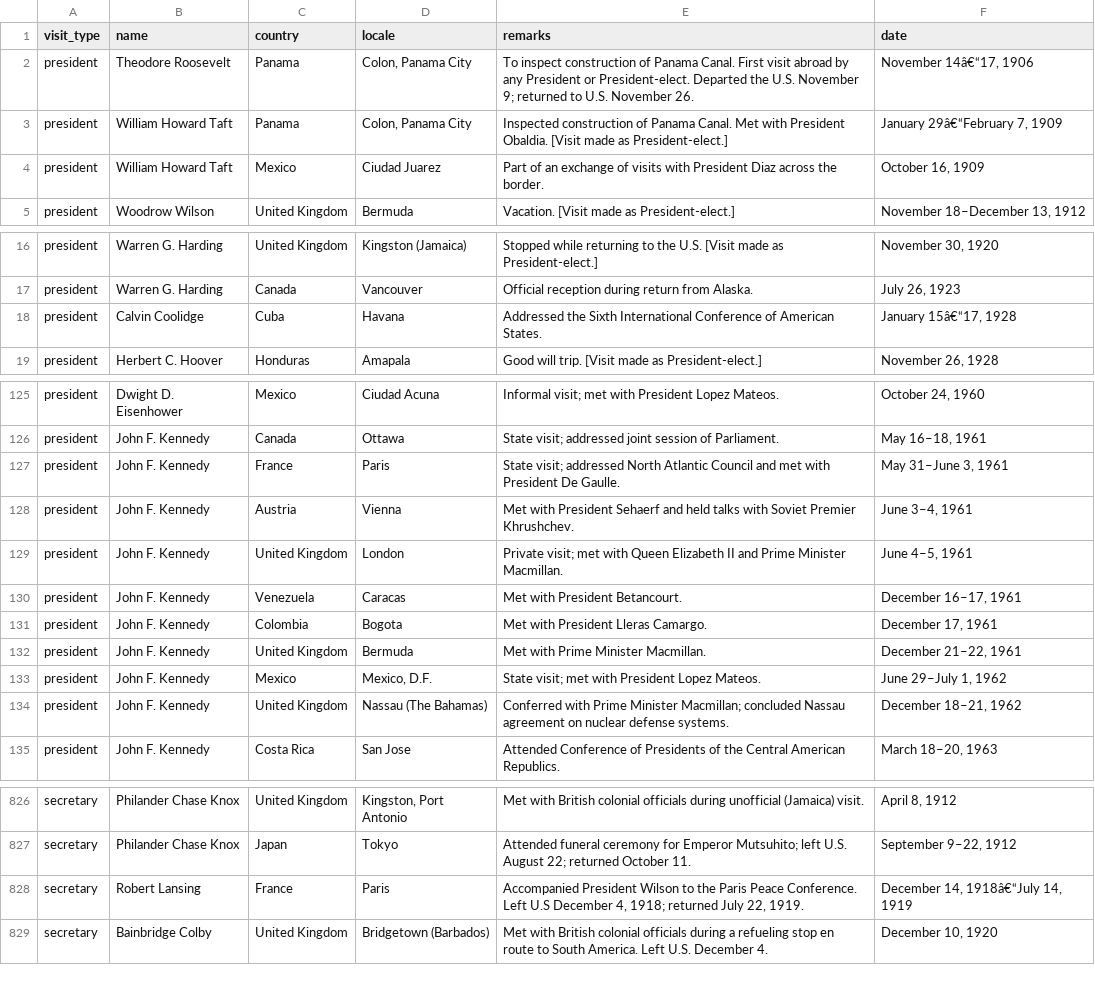
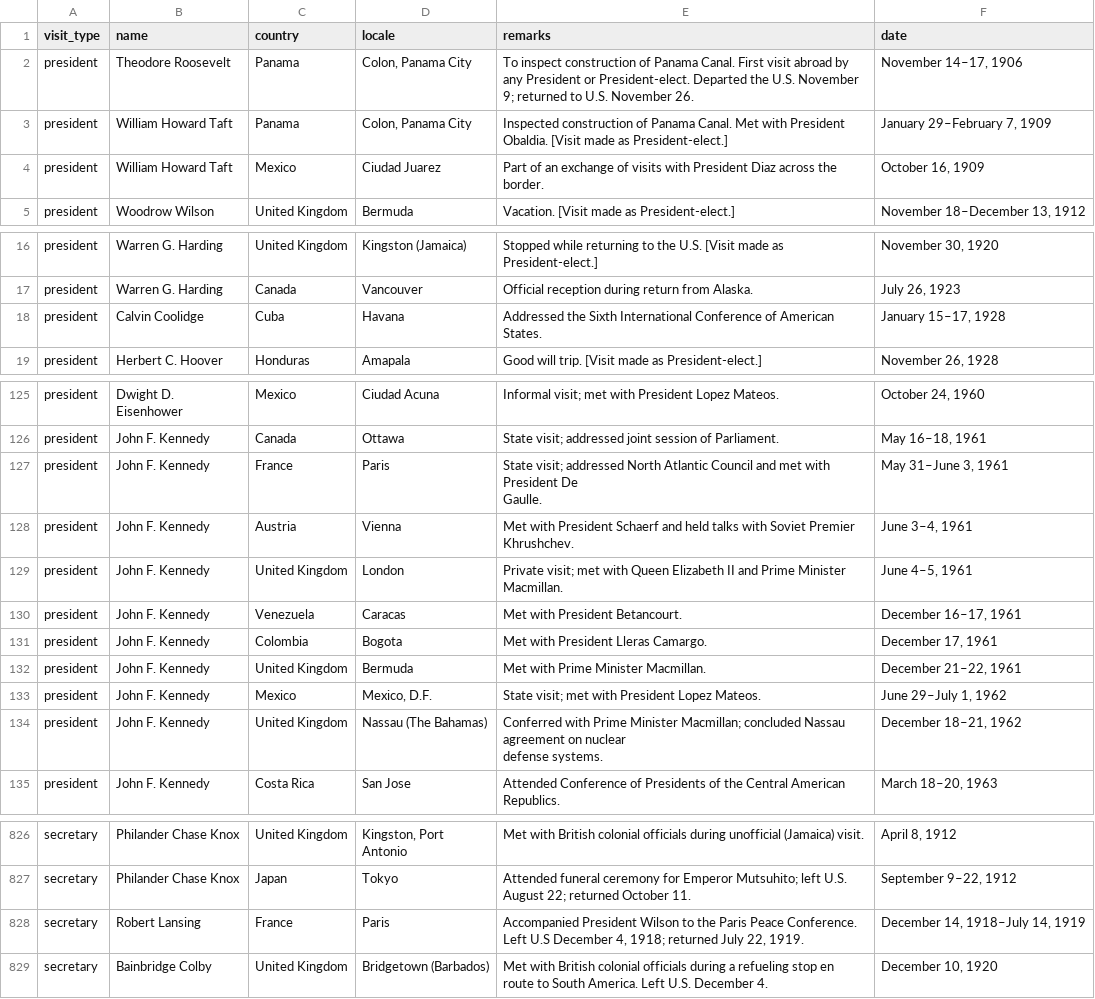
Before and after one commit to evdkv/pres-travel-analysis, a CSV file: data/travel_raw.csv, drawn as a sheet; only a part is shown, gaps mark what is left out.

```diff
--- a/data/travel_raw.csv
+++ b/data/travel_raw.csv
@@ -1,4 +1,4 @@
 visit_type,name,country,locale,remarks,date
-president,Theodore Roosevelt,Panama,"Colon, Panama City",To inspect construction of Panama Canal. First visit abroad by any President or President-elect. Departed the U.S. November 9; returned to U.S. November 26.,"November 14â€“17, 1906"
-president,William Howard Taft,Panama,"Colon, Panama City",Inspected construction of Panama Canal. Met with President Obaldia. [Visit made as President-elect.],"January 29â€“February 7, 1909"
+president,Theodore Roosevelt,Panama,"Colon, Panama City",To inspect construction of Panama Canal. First visit abroad by any President or President-elect. Departed the U.S. November 9; returned to U.S. November 26.,"November 14–17, 1906"
+president,William Howard Taft,Panama,"Colon, Panama City",Inspected construction of Panama Canal. Met with President Obaldia. [Visit made as President-elect.],"January 29–February 7, 1909"
 president,William Howard Taft,Mexico,Ciudad Juarez,Part of an exchange of visits with President Diaz across the border.,"October 16, 1909"
@@ -17,3 +17,3 @@ president,Warren G. Harding,United Kingdom,Kingston (Jamaica),Stopped while retu
 president,Warren G. Harding,Canada,Vancouver,Official reception during return from Alaska.,"July 26, 1923"
-president,Calvin Coolidge,Cuba,Havana,Addressed the Sixth International Conference of American States.,"January 15â€“17, 1928"
+president,Calvin Coolidge,Cuba,Havana,Addressed the Sixth International Conference of American States.,"January 15–17, 1928"
 president,Herbert C. Hoover,Honduras,Amapala,Good will trip. [Visit made as President-elect.],"November 26, 1928"
@@ -126,4 +126,5 @@ president,Dwight D. Eisenhower,Mexico,Ciudad Acuna,Informal visit; met with Pres
 president,John F. Kennedy,Canada,Ottawa,State visit; addressed joint session of Parliament.,"May 16–18, 1961"
-president,John F. Kennedy,France,Paris,State visit; addressed North Atlantic Council and met with President De Gaulle.,"May 31–June 3, 1961"
-president,John F. Kennedy,Austria,Vienna,Met with President Sehaerf and held talks with Soviet Premier Khrushchev.,"June 3–4, 1961"
+president,John F. Kennedy,France,Paris,"State visit; addressed North Atlantic Council and met with President De
+            Gaulle.","May 31–June 3, 1961"
+president,John F. Kennedy,Austria,Vienna,Met with President Schaerf and held talks with Soviet Premier Khrushchev.,"June 3–4, 1961"
 president,John F. Kennedy,United Kingdom,London,Private visit; met with Queen Elizabeth II and Prime Minister Macmillan.,"June 4–5, 1961"
@@ -133,3 +134,4 @@ president,John F. Kennedy,United Kingdom,Bermuda,Met with Prime Minister Macmill
 president,John F. Kennedy,Mexico,"Mexico, D.F.",State visit; met with President Lopez Mateos.,"June 29–July 1, 1962"
-president,John F. Kennedy,United Kingdom,Nassau (The Bahamas),Conferred with Prime Minister Macmillan; concluded Nassau agreement on nuclear defense systems.,"December 18–21, 1962"
+president,John F. Kennedy,United Kingdom,Nassau (The Bahamas),"Conferred with Prime Minister Macmillan; concluded Nassau agreement on nuclear
+            defense systems.","December 18–21, 1962"
 president,John F. Kennedy,Costa Rica,San Jose,Attended Conference of Presidents of the Central American Republics.,"March 18–20, 1963"
@@ -827,3 +829,3 @@ secretary,Philander Chase Knox,United Kingdom,"Kingston, Port Antonio",Met with
 secretary,Philander Chase Knox,Japan,Tokyo,Attended funeral ceremony for Emperor Mutsuhito; left U.S. August 22; returned October 11.,"September 9–22, 1912"
-secretary,Robert Lansing,France,Paris,"Accompanied President Wilson to the Paris Peace Conference. Left U.S December 4, 1918; returned July 22, 1919.","December 14, 1918â€“July 14, 1919"
+secretary,Robert Lansing,France,Paris,"Accompanied President Wilson to the Paris Peace Conference. Left U.S December 4, 1918; returned July 22, 1919.","December 14, 1918–July 14, 1919"
 secretary,Bainbridge Colby,United Kingdom,Bridgetown (Barbados),Met with British colonial officials during a refueling stop en route to South America. Left U.S. December 4.,"December 10, 1920"
```
Also changed, not shown: data/travel_processed.csv, data/travel_tidy.csv.
